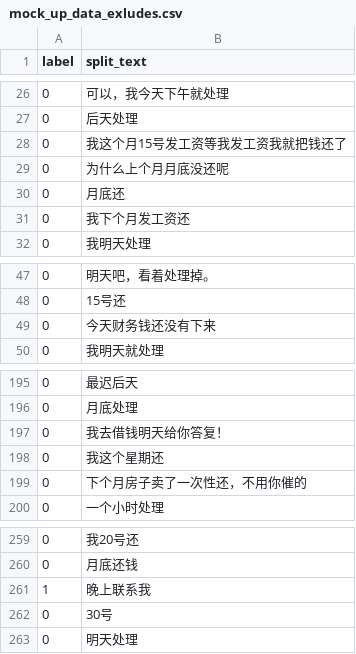
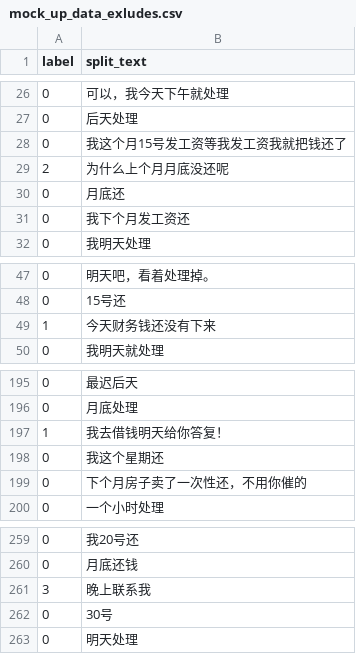
Before and after one commit to TSLNIHAOGIT/Chatbot1.0_ss, a CSV file: MLModel/data/WillingToPay/mock_up_data_exludes.csv, drawn as a sheet; only a part is shown, gaps mark what is left out.

Commit message:
Update mock_up_data_exludes.csv

```diff
--- a/MLModel/data/WillingToPay/mock_up_data_exludes.csv
+++ b/MLModel/data/WillingToPay/mock_up_data_exludes.csv
@@ -28,3 +28,3 @@ label,split_text
 0,我这个月15号发工资等我发工资我就把钱还了
-0,为什么上个月月底没还呢
+2,为什么上个月月底没还呢
 0,月底还
@@ -48,3 +48,3 @@ label,split_text
 0,15号还
-0,今天财务钱还没有下来
+1,今天财务钱还没有下来
 0,我明天就处理
@@ -196,3 +196,3 @@ label,split_text
 0,月底处理
-0,我去借钱明天给你答复！
+1,我去借钱明天给你答复！
 0,我这个星期还
@@ -260,3 +260,3 @@ label,split_text
 0,月底还钱
-1,晚上联系我
+3,晚上联系我
 0,30号
```
